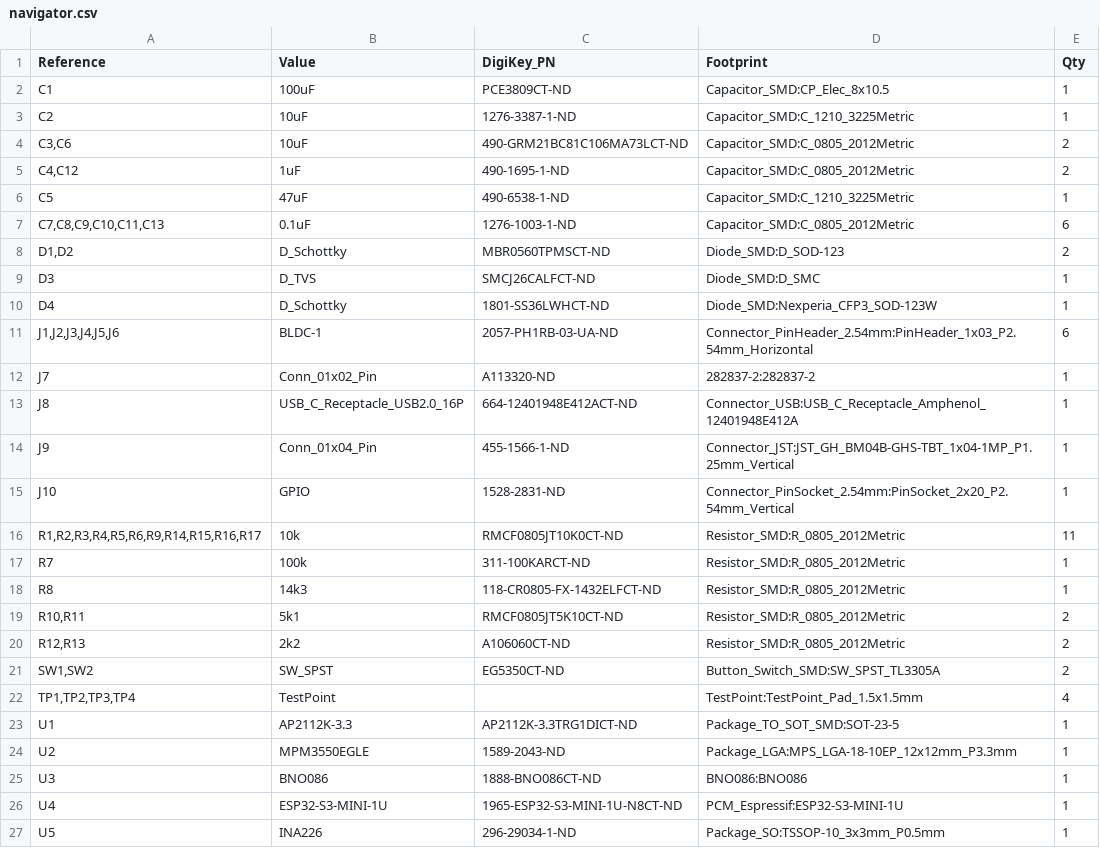
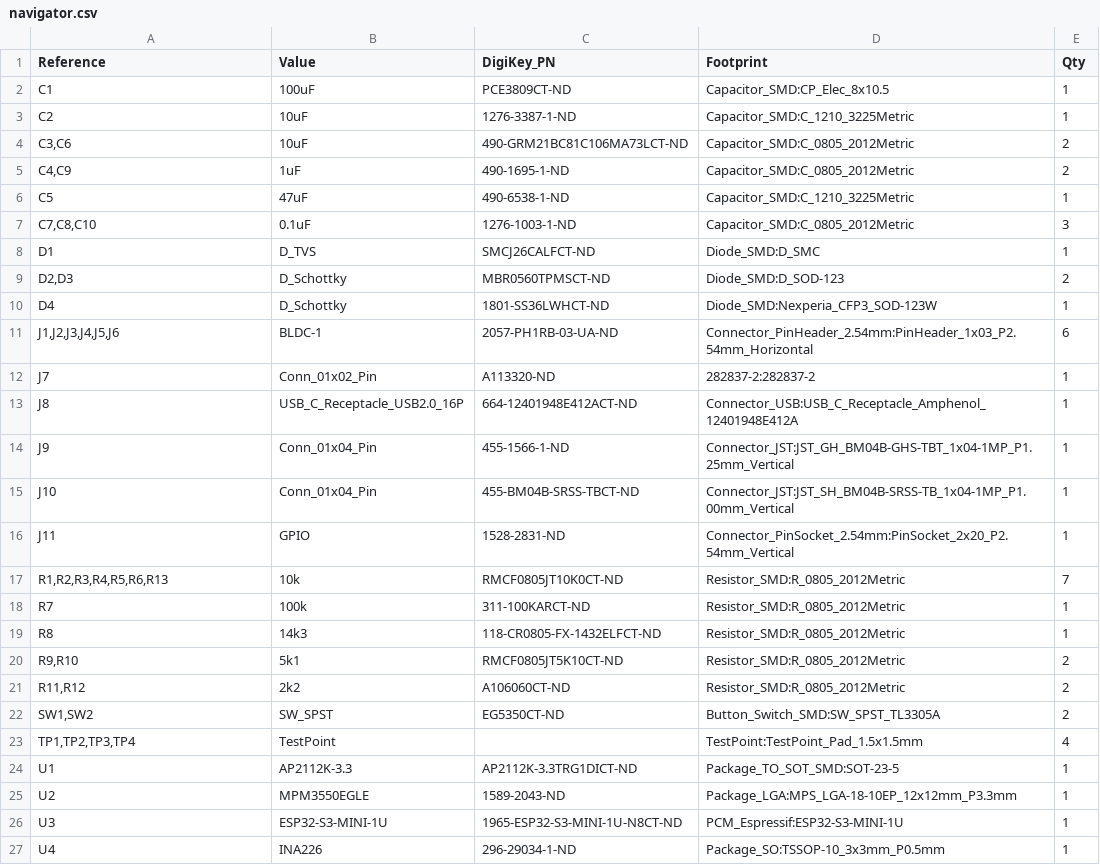
Before and after one commit to azure-dynamics/navigator, a CSV file: fabrication/navigator.csv, drawn as a sheet.

Commit message:
fix: update BoM

```diff
--- a/fabrication/navigator.csv
+++ b/fabrication/navigator.csv
@@ -4,7 +4,7 @@
 "C3,C6","10uF","490-GRM21BC81C106MA73LCT-ND","Capacitor_SMD:C_0805_2012Metric","2"
-"C4,C12","1uF","490-1695-1-ND","Capacitor_SMD:C_0805_2012Metric","2"
+"C4,C9","1uF","490-1695-1-ND","Capacitor_SMD:C_0805_2012Metric","2"
 "C5","47uF","490-6538-1-ND","Capacitor_SMD:C_1210_3225Metric","1"
-"C7,C8,C9,C10,C11,C13","0.1uF","1276-1003-1-ND","Capacitor_SMD:C_0805_2012Metric","6"
-"D1,D2","D_Schottky","MBR0560TPMSCT-ND","Diode_SMD:D_SOD-123","2"
-"D3","D_TVS","SMCJ26CALFCT-ND","Diode_SMD:D_SMC","1"
+"C7,C8,C10","0.1uF","1276-1003-1-ND","Capacitor_SMD:C_0805_2012Metric","3"
+"D1","D_TVS","SMCJ26CALFCT-ND","Diode_SMD:D_SMC","1"
+"D2,D3","D_Schottky","MBR0560TPMSCT-ND","Diode_SMD:D_SOD-123","2"
 "D4","D_Schottky","1801-SS36LWHCT-ND","Diode_SMD:Nexperia_CFP3_SOD-123W","1"
@@ -14,8 +14,9 @@
 "J9","Conn_01x04_Pin","455-1566-1-ND","Connector_JST:JST_GH_BM04B-GHS-TBT_1x04-1MP_P1.25mm_Vertical","1"
-"J10","GPIO","1528-2831-ND","Connector_PinSocket_2.54mm:PinSocket_2x20_P2.54mm_Vertical","1"
-"R1,R2,R3,R4,R5,R6,R9,R14,R15,R16,R17","10k","RMCF0805JT10K0CT-ND","Resistor_SMD:R_0805_2012Metric","11"
+"J10","Conn_01x04_Pin","455-BM04B-SRSS-TBCT-ND","Connector_JST:JST_SH_BM04B-SRSS-TB_1x04-1MP_P1.00mm_Vertical","1"
+"J11","GPIO","1528-2831-ND","Connector_PinSocket_2.54mm:PinSocket_2x20_P2.54mm_Vertical","1"
+"R1,R2,R3,R4,R5,R6,R13","10k","RMCF0805JT10K0CT-ND","Resistor_SMD:R_0805_2012Metric","7"
 "R7","100k","311-100KARCT-ND","Resistor_SMD:R_0805_2012Metric","1"
 "R8","14k3","118-CR0805-FX-1432ELFCT-ND","Resistor_SMD:R_0805_2012Metric","1"
-"R10,R11","5k1","RMCF0805JT5K10CT-ND","Resistor_SMD:R_0805_2012Metric","2"
-"R12,R13","2k2","A106060CT-ND","Resistor_SMD:R_0805_2012Metric","2"
+"R9,R10","5k1","RMCF0805JT5K10CT-ND","Resistor_SMD:R_0805_2012Metric","2"
+"R11,R12","2k2","A106060CT-ND","Resistor_SMD:R_0805_2012Metric","2"
 "SW1,SW2","SW_SPST","EG5350CT-ND","Button_Switch_SMD:SW_SPST_TL3305A","2"
@@ -24,4 +25,3 @@
 "U2","MPM3550EGLE","1589-2043-ND","Package_LGA:MPS_LGA-18-10EP_12x12mm_P3.3mm","1"
-"U3","BNO086","1888-BNO086CT-ND","BNO086:BNO086","1"
-"U4","ESP32-S3-MINI-1U","1965-ESP32-S3-MINI-1U-N8CT-ND","PCM_Espressif:ESP32-S3-MINI-1U","1"
-"U5","INA226","296-29034-1-ND","Package_SO:TSSOP-10_3x3mm_P0.5mm","1"
+"U3","ESP32-S3-MINI-1U","1965-ESP32-S3-MINI-1U-N8CT-ND","PCM_Espressif:ESP32-S3-MINI-1U","1"
+"U4","INA226","296-29034-1-ND","Package_SO:TSSOP-10_3x3mm_P0.5mm","1"
```
